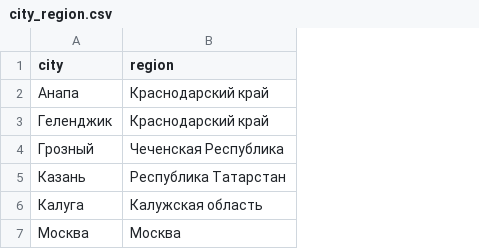
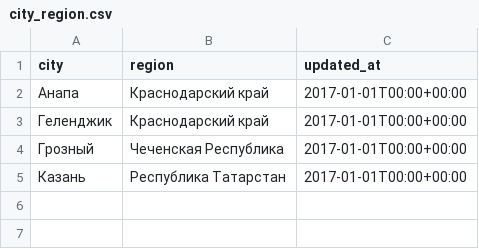
Before and after one commit to VovchiKneVovchik/docker_course_practice, a CSV file: seeds/dictionaries/city_region.csv, drawn as a sheet; removed rows and columns are numbered as before the commit, all else as after; the diff names each change by its address in the sheet, - before the commit and + after, or states it on an @@ line.

```diff
--- a/seeds/dictionaries/city_region.csv
+++ b/seeds/dictionaries/city_region.csv
+column C (updated_at), rows 2-5: all 2017-01-01T00:00+00:00
-row 6: Калуга | Калужская область
-row 7: Москва | Москва
```
Also changed, not shown: 3 other files.
